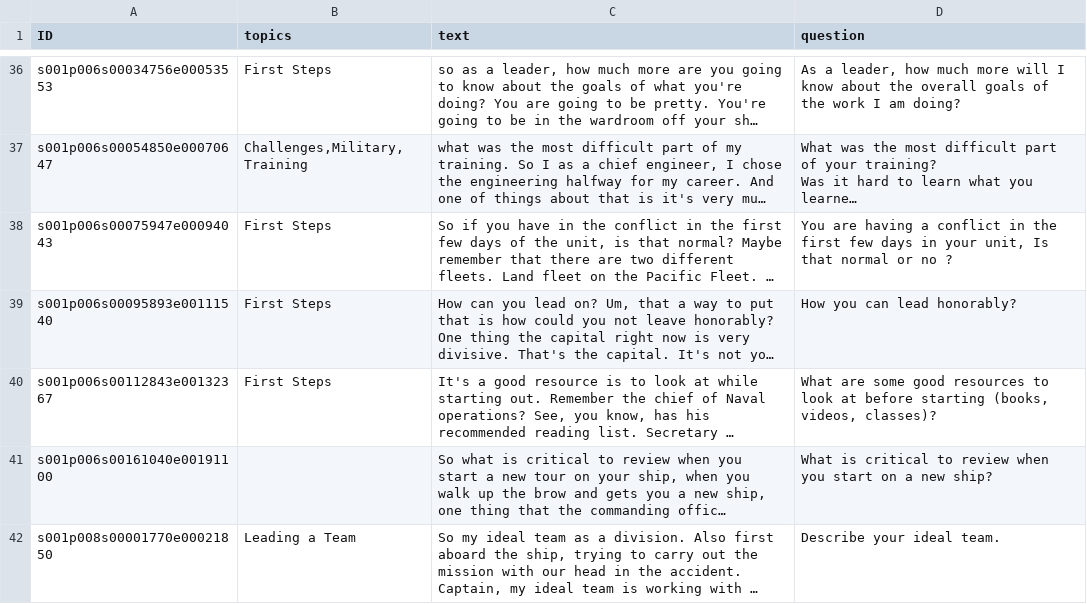
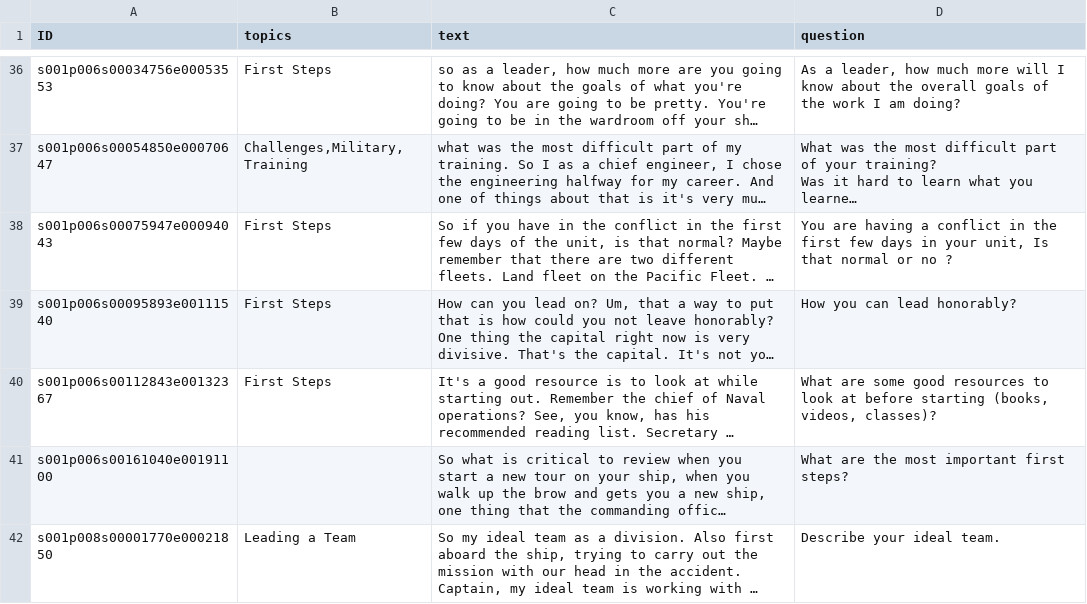
Before and after one commit to ICTLearningSciences/org-pal3-mentorpal, a CSV file: mentors/data/mentors/dan-burns/data/classifier_data.csv, drawn as a sheet; only a part is shown, gaps mark what is left out; long unchanged cells end in …; the diff covers the shown part only; the diff names each change by its address in the sheet, - before the commit and + after, or states it on an @@ line.

Commit message:
fixes: dan-burns fails to answer recommended questions
- what are the most important first steps?
- How do you set the tone?
- What are the most common mistakes?
- What problems can be rooted out early?

```diff
--- a/mentors/data/mentors/dan-burns/data/classifier_data.csv
+++ b/mentors/data/mentors/dan-burns/data/classifier_data.csv
-D41 (question): What is critical to review when you start on a new ship?
+D41 (question): What are the most important first steps?
```
Also changed, not shown: 3 edited cells elsewhere in this file, mentors/data/mentors/dan-burns/data/questions_paraphrases_answers.csv, 2 other files.
